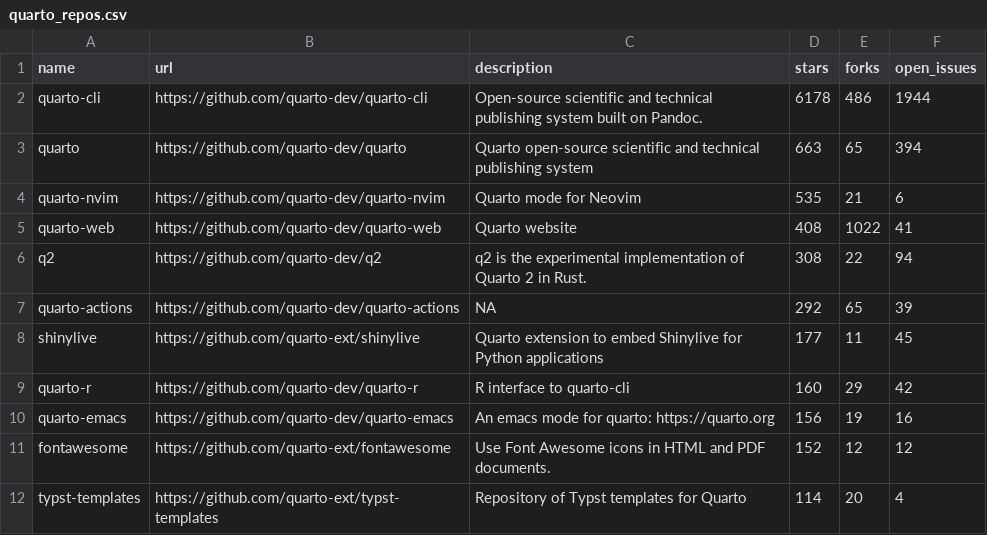
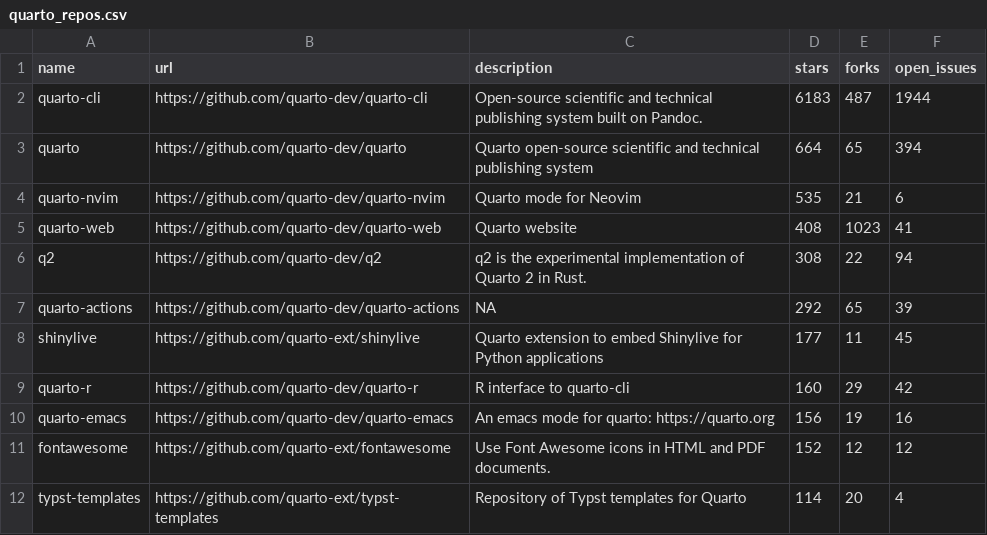
Before and after one commit to mablan/sandbox, a CSV file: 01-monitoring-quarto-repos/quarto_repos.csv, drawn as a sheet; only a part is shown.

```diff
--- a/01-monitoring-quarto-repos/quarto_repos.csv
+++ b/01-monitoring-quarto-repos/quarto_repos.csv
@@ -1,6 +1,6 @@
 name,url,description,stars,forks,open_issues
-quarto-cli,https://github.com/quarto-dev/quarto-cli,Open-source scientific and technical publishing system built on Pandoc.,6178,486,1944
-quarto,https://github.com/quarto-dev/quarto,Quarto open-source scientific and technical publishing system,663,65,394
+quarto-cli,https://github.com/quarto-dev/quarto-cli,Open-source scientific and technical publishing system built on Pandoc.,6183,487,1944
+quarto,https://github.com/quarto-dev/quarto,Quarto open-source scientific and technical publishing system,664,65,394
 quarto-nvim,https://github.com/quarto-dev/quarto-nvim,Quarto mode for Neovim,535,21,6
-quarto-web,https://github.com/quarto-dev/quarto-web,Quarto website,408,1022,41
+quarto-web,https://github.com/quarto-dev/quarto-web,Quarto website,408,1023,41
 q2,https://github.com/quarto-dev/q2,q2 is the experimental implementation of Quarto 2 in Rust.,308,22,94
```
Also changed, not shown: 1 other file.
